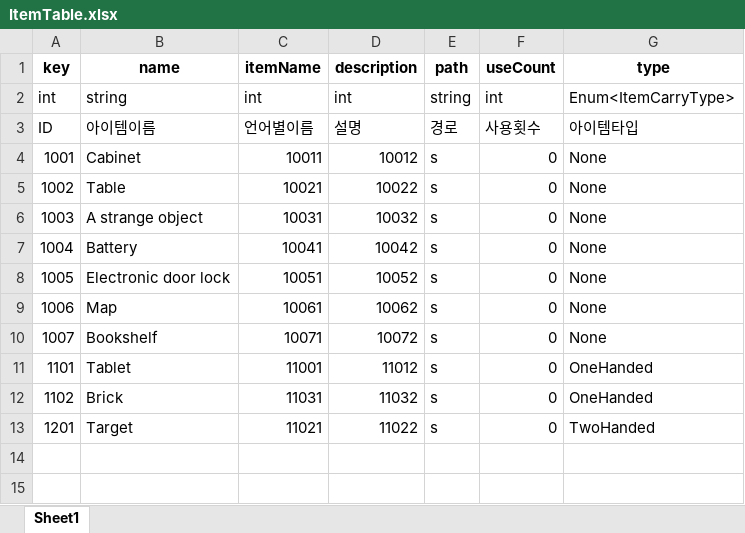
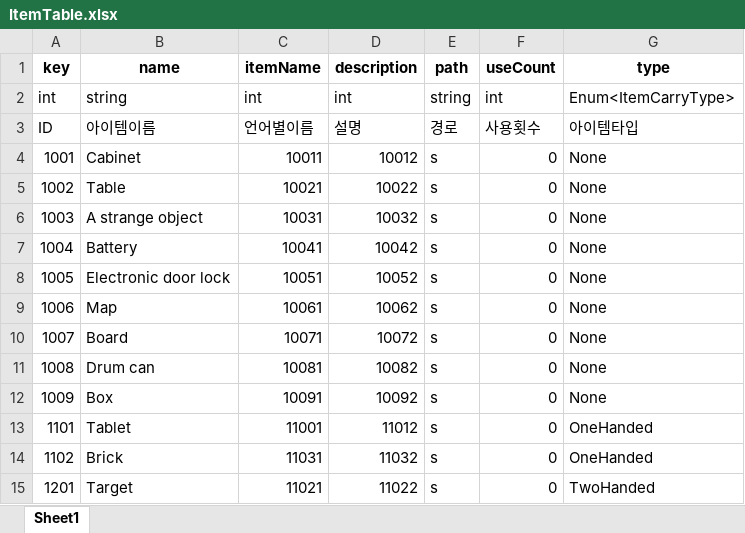
Before and after one commit to minsu454/Invisiphobia_NullPath, an Excel workbook: ExcelToJsonWizard-main/excel_files/ItemTable.xlsx, sheet Sheet1, drawn as a sheet; values as stored, in another font and other column widths than the file's, no borders; the diff names each change by its address in the sheet, - before the commit and + after, or states it on an @@ line.

```diff
--- a/ExcelToJsonWizard-main/excel_files/ItemTable.xlsx (sheet Sheet1)
+++ b/ExcelToJsonWizard-main/excel_files/ItemTable.xlsx (sheet Sheet1)
-B10 (name): Bookshelf
+B10 (name): Board
+row 11: 1008 | Drum can | 10081 | 10082 | s | 0 | None
+row 12: 1009 | Box | 10091 | 10092 | s | 0 | None
```
Also changed, not shown: ExcelToJsonWizard-main/excel_files/ItemTextTable.xlsx, 21 other files.
